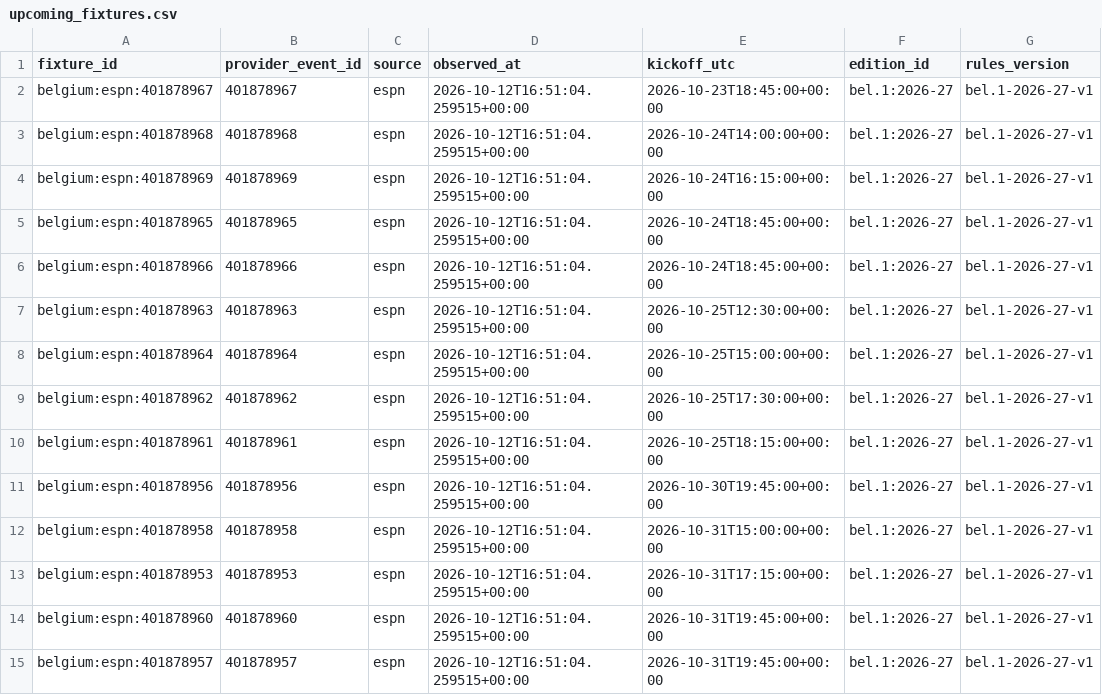
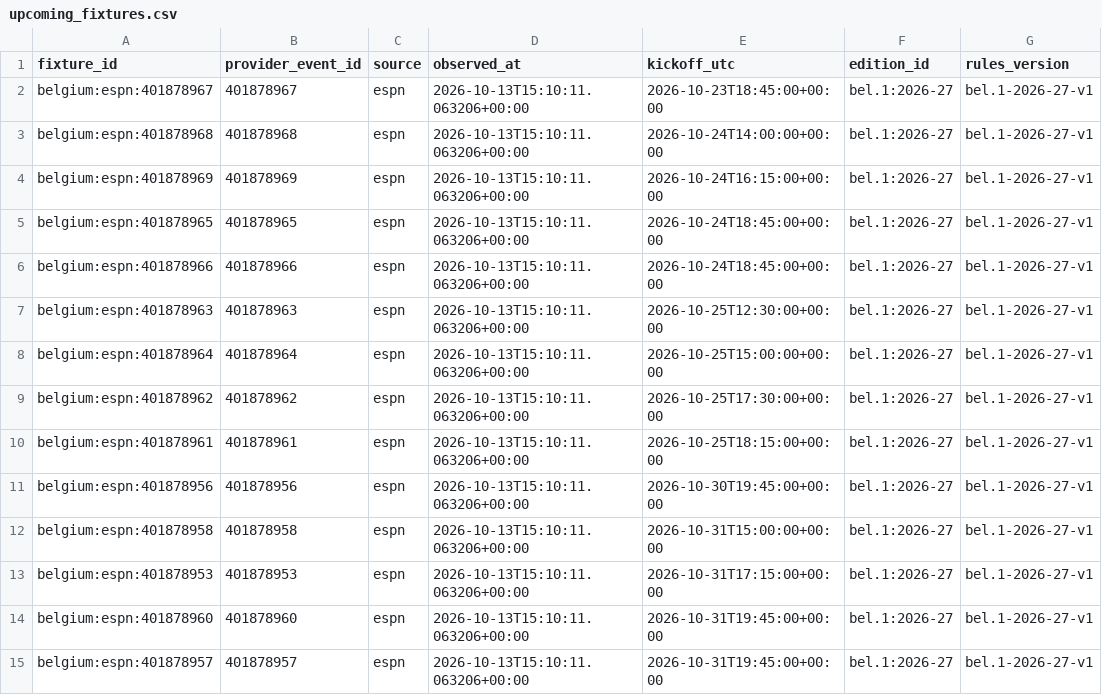
Before and after one commit to gmalbert/belgium-soccer, a CSV file: data_files/upcoming_fixtures.csv, drawn as a sheet; only a part is shown; the diff covers the shown part only; the diff names each change by its address in the sheet, - before the commit and + after, or states it on an @@ line.

```diff
--- a/data_files/upcoming_fixtures.csv
+++ b/data_files/upcoming_fixtures.csv
-D2:D15 (observed_at): 2026-10-12T16:51:04.259515+00:00
+D2:D15 (observed_at): 2026-10-13T15:10:11.063206+00:00
```
Also changed, not shown: 4 added rows and 32 edited cells elsewhere in this file, data_files/combined_historical_data.csv, data_files/poisson_metrics_history.csv, 25 other files.
